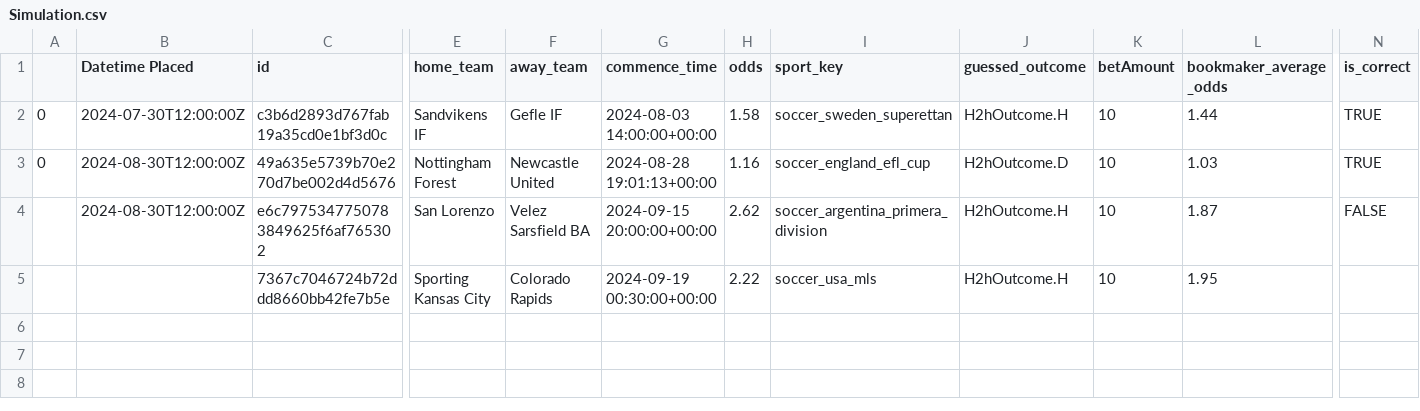
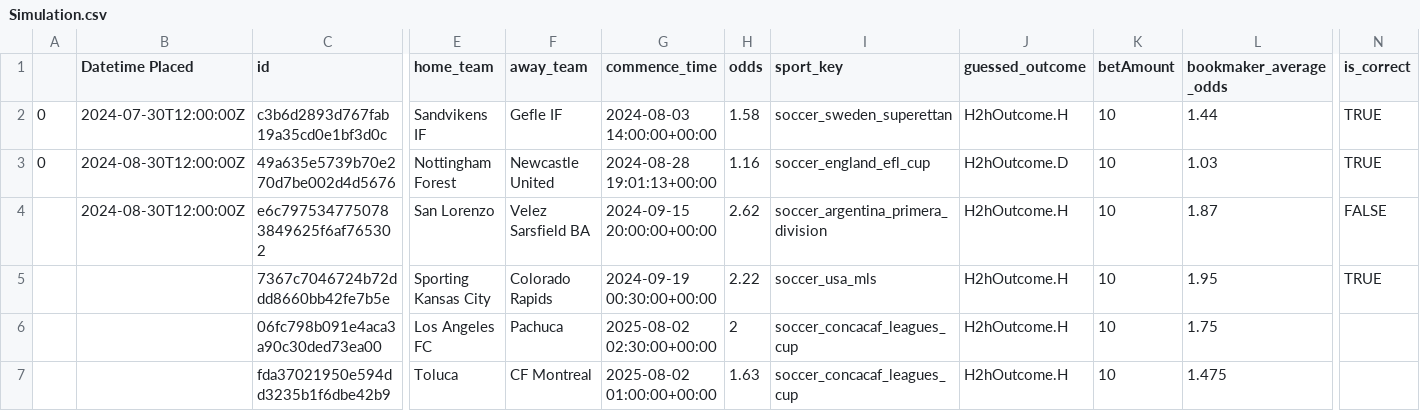
Before and after one commit to daniel-chen2/betting_project, a CSV file: Results/Simulation.csv, drawn as a sheet; only a part is shown, gaps mark what is left out; rows hold the shown columns only; the diff names each change by its address in the sheet, - before the commit and + after, or states it on an @@ line.

```diff
--- a/Results/Simulation.csv
+++ b/Results/Simulation.csv
-N5 (is_correct): (empty)
+N5 (is_correct): TRUE
+row 6:  |  | 06fc798b091e4aca3a90c30ded73ea00 | Los Angeles FC | Pachuca | 2025-08-02 02:30:00+00:00 | 2 | soccer_concacaf_leagues_cup | H2hOutcome.H | 10 | 1.75
+row 7:  |  | fda37021950e594dd3235b1f6dbe42b9 | Toluca | CF Montreal | 2025-08-02 01:00:00+00:00 | 1.63 | soccer_concacaf_leagues_cup | H2hOutcome.H | 10 | 1.475
```
Also changed, not shown: 5 other files.
